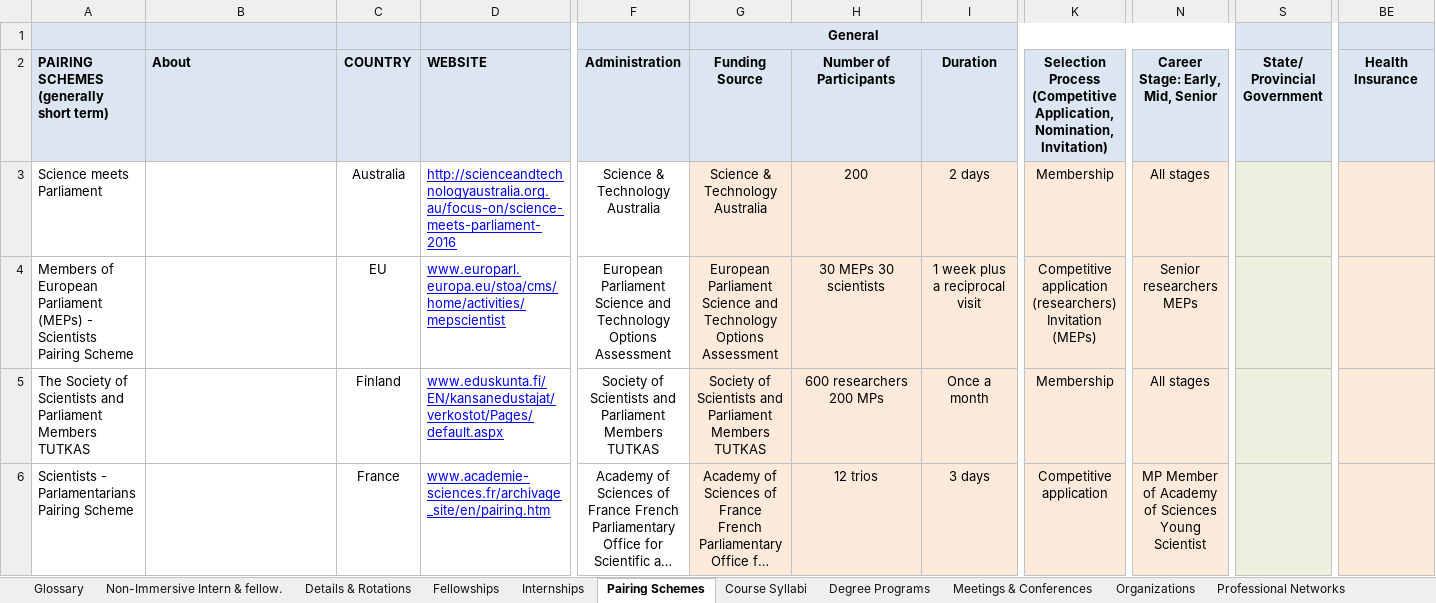
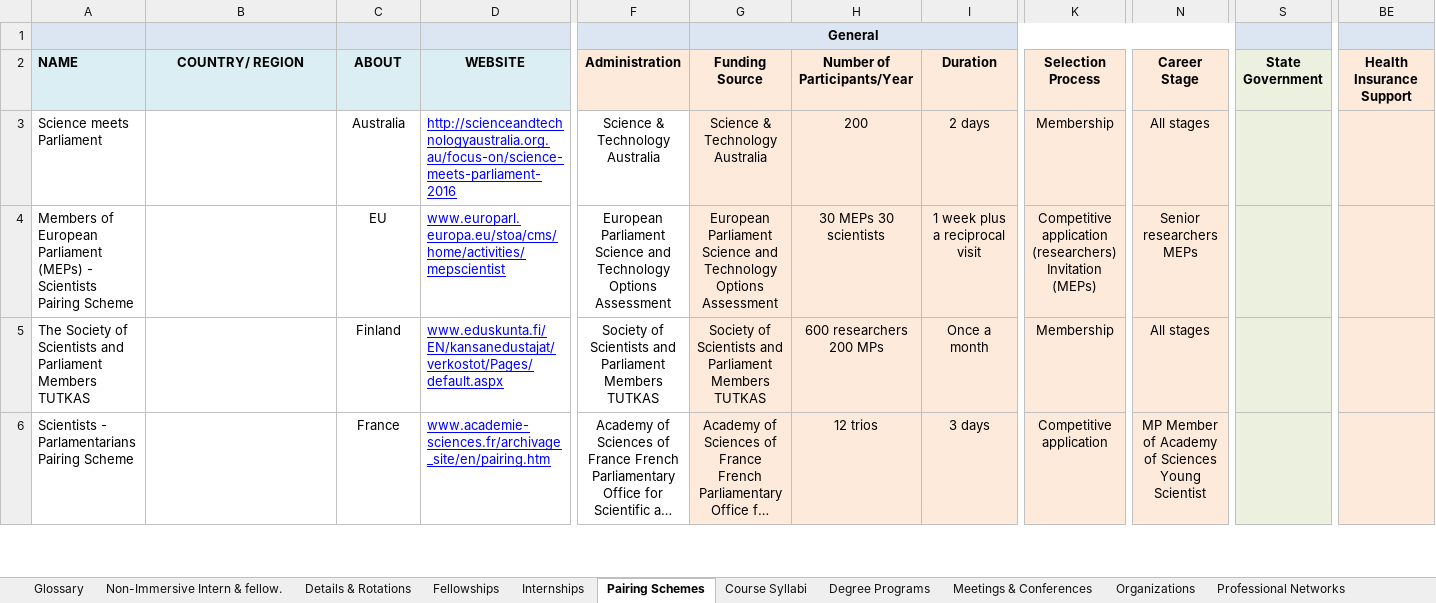
Before and after one commit to ESEP-Database/SciPolResources, an Excel workbook: Database Construction scripts/STP Global Resources Working Sheet - no tag listings.xlsx, sheet Pairing Schemes, drawn as a sheet; only a part is shown, gaps mark what is left out; long unchanged cells end in …; values as stored, in another font and other column widths than the file's, no borders; ↵ is a line break in a cell; the diff covers the shown part only; the diff names each change by its address in the sheet, - before the commit and + after, or states it on an @@ line.

```diff
--- a/Database Construction scripts/STP Global Resources Working Sheet - no tag listings.xlsx (sheet Pairing Schemes)
+++ b/Database Construction scripts/STP Global Resources Working Sheet - no tag listings.xlsx (sheet Pairing Schemes)
-A2: PAIRING SCHEMES (generally short term)
+A2: NAME
-B2: About
+B2: COUNTRY/ REGION
-B2 alignment: left
+B2 alignment: center
-C2: COUNTRY
+C2: ABOUT
-D2 alignment: left
+D2 alignment: center
-F2:N2 fill: #DCE6F2
+F2:N2 fill: #FDEADA
-H2: Number of Participants
+H2: Number of Participants/Year
-K2: Selection Process ↵ (Competitive Application, Nomination, Invitation)
+K2: Selection Process
-N2: Career Stage: Early, Mid, Senior
+N2: Career Stage
-S2: State/ Provincial Government
+S2: State Government
-BE2 fill: #DCE6F2
+BE2 fill: #FDEADA
-BE2: Health Insurance
+BE2: Health Insurance Support
```
Also changed, not shown: cell formats elsewhere in this sheet, sheet Internships, sheet Fellowships, sheet Details & Rotations, sheet Organizations, sheet Publications, sheet Toolkits & Other Resources, 1 more sheet, 1 other file.
